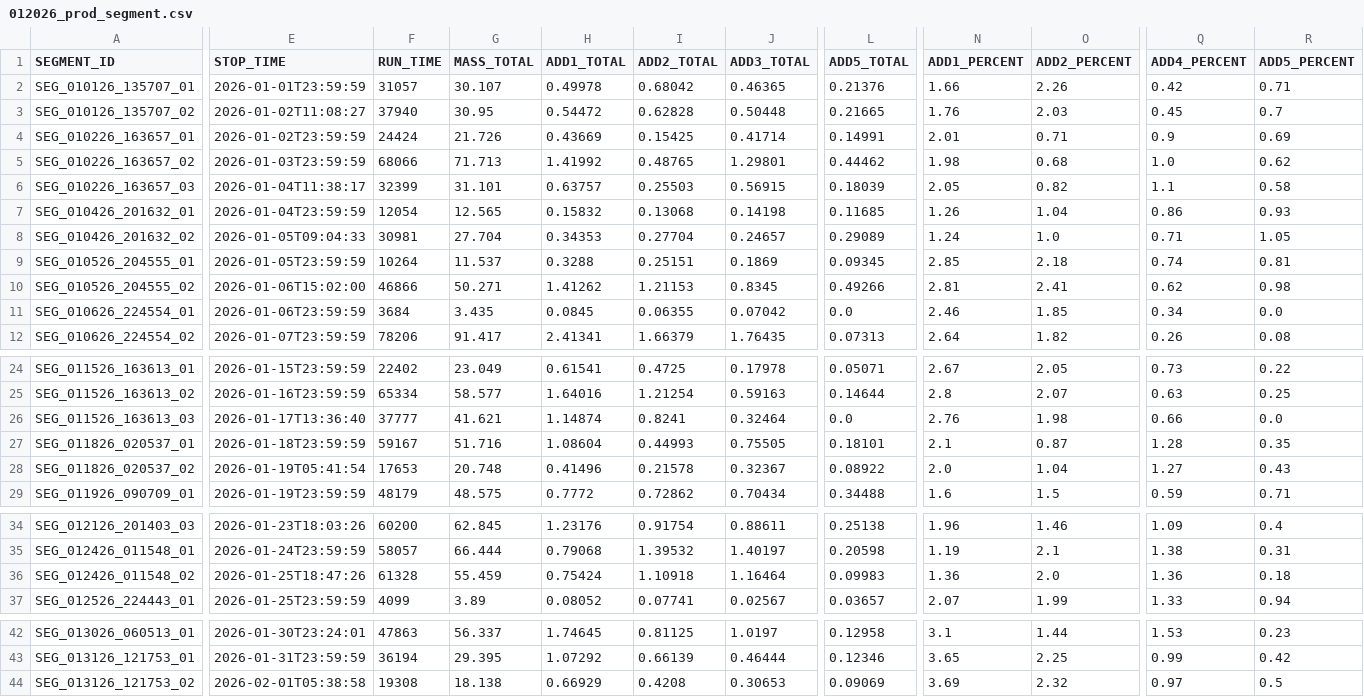
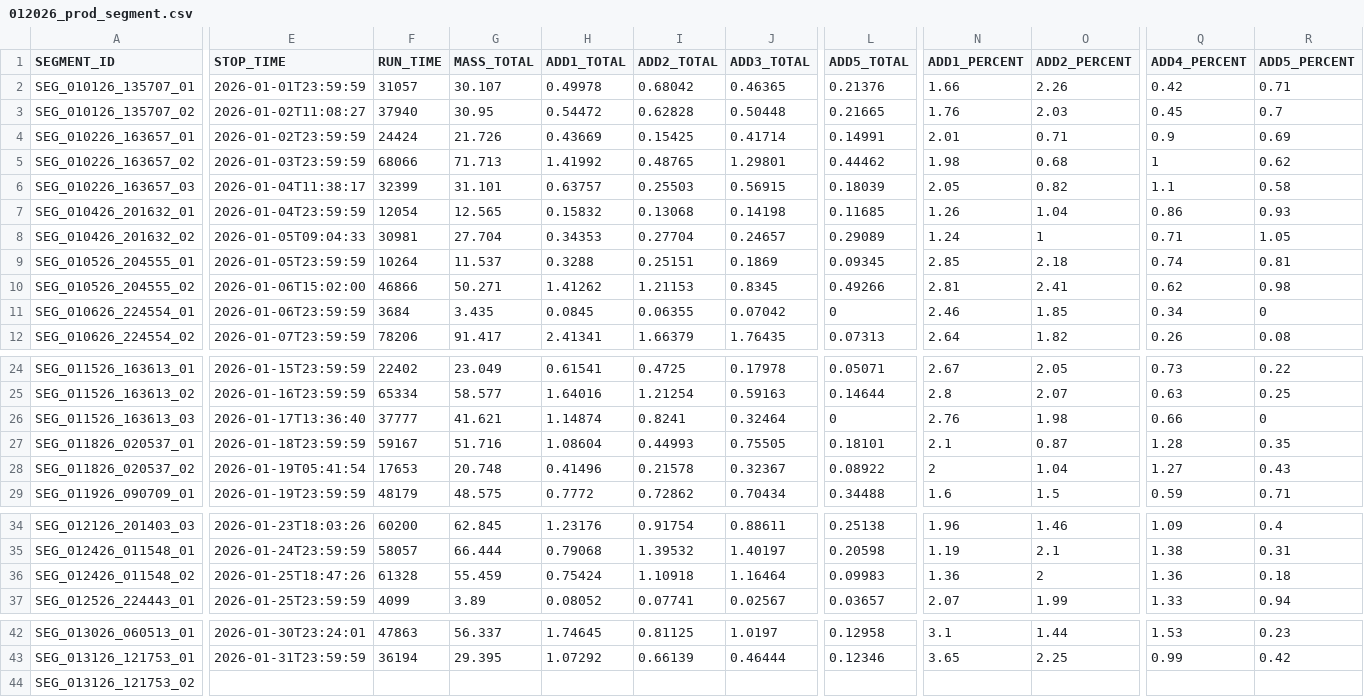
Before and after one commit to davidpilecek/ProdDashMCMS, a CSV file: backend/data/012026_prod_segment.csv, drawn as a sheet; only a part is shown, gaps mark what is left out; the diff covers the shown part only; the diff names each change by its address in the sheet, - before the commit and + after, or states it on an @@ line.

```diff
--- a/backend/data/012026_prod_segment.csv
+++ b/backend/data/012026_prod_segment.csv
-Q5 (ADD4_PERCENT): 1.0
+Q5 (ADD4_PERCENT): 1
-O8 (ADD2_PERCENT): 1.0
+O8 (ADD2_PERCENT): 1
-L11 (ADD5_TOTAL): 0.0
+L11 (ADD5_TOTAL): 0
-R11 (ADD5_PERCENT): 0.0
+R11 (ADD5_PERCENT): 0
-L26 (ADD5_TOTAL): 0.0
+L26 (ADD5_TOTAL): 0
-R26 (ADD5_PERCENT): 0.0
+R26 (ADD5_PERCENT): 0
-N28 (ADD1_PERCENT): 2.0
+N28 (ADD1_PERCENT): 2
-O36 (ADD2_PERCENT): 2.0
+O36 (ADD2_PERCENT): 2
-E44 (STOP_TIME): 2026-02-01T05:38:58
+E44 (STOP_TIME): (empty)
-F44 (RUN_TIME): 19308
+F44 (RUN_TIME): (empty)
-G44 (MASS_TOTAL): 18.138
+G44 (MASS_TOTAL): (empty)
-H44 (ADD1_TOTAL): 0.66929
+H44 (ADD1_TOTAL): (empty)
-I44 (ADD2_TOTAL): 0.4208
+I44 (ADD2_TOTAL): (empty)
-J44 (ADD3_TOTAL): 0.30653
+J44 (ADD3_TOTAL): (empty)
-L44 (ADD5_TOTAL): 0.09069
+L44 (ADD5_TOTAL): (empty)
-N44 (ADD1_PERCENT): 3.69
+N44 (ADD1_PERCENT): (empty)
-O44 (ADD2_PERCENT): 2.32
+O44 (ADD2_PERCENT): (empty)
-Q44 (ADD4_PERCENT): 0.97
+Q44 (ADD4_PERCENT): (empty)
-R44 (ADD5_PERCENT): 0.5
+R44 (ADD5_PERCENT): (empty)
```
Also changed, not shown: 3 edited cells elsewhere in this file, 30 other files.
